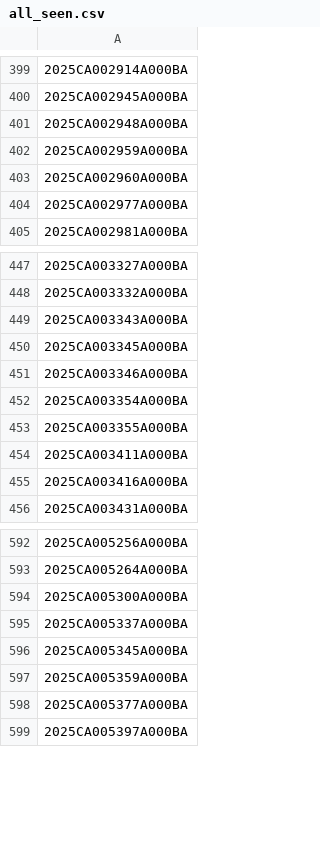
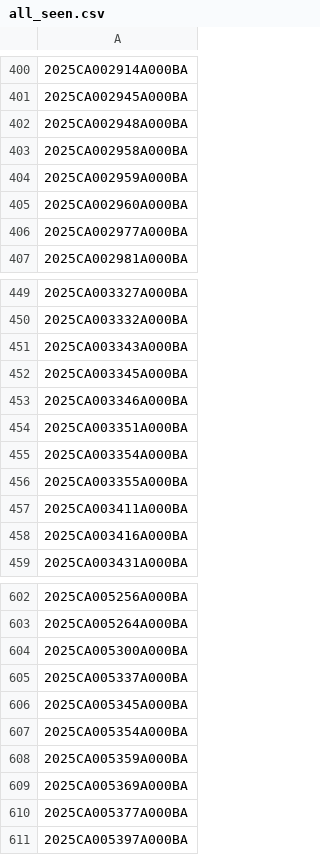
Before and after one commit to figlesias7/realforeclose-polk, a CSV file: data/all_seen.csv, drawn as a sheet; only a part is shown, gaps mark what is left out; the diff covers the shown part only.

```diff
--- a/data/all_seen.csv
+++ b/data/all_seen.csv
@@ -401,2 +402,3 @@
 2025CA002948A000BA
+2025CA002958A000BA
 2025CA002959A000BA
@@ -451,2 +453,3 @@
 2025CA003346A000BA
+2025CA003351A000BA
 2025CA003354A000BA
@@ -596,3 +606,5 @@
 2025CA005345A000BA
+2025CA005354A000BA
 2025CA005359A000BA
+2025CA005369A000BA
 2025CA005377A000BA
```
Also changed, not shown: 8 added rows elsewhere in this file, data/active_foreclosures.csv, data/event_log.csv, 3 other files.
